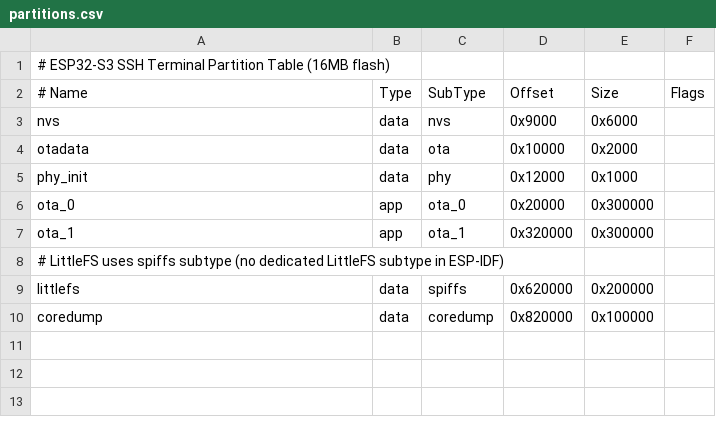
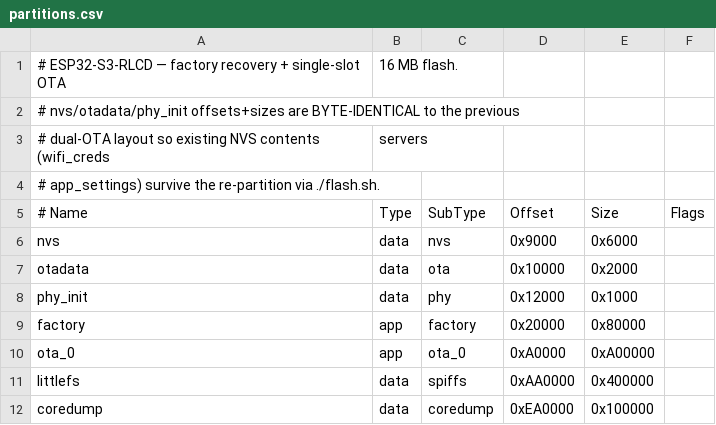
Before and after one commit to Devin-Cooper/RLCD, a CSV file: esp32_rendering/partitions.csv, drawn as a sheet.

Commit message:
chore(esp32_rendering): partition table → factory + ota_0 + larger littlefs
New layout for the 16 MB flash:
  factory    0x20000   512 KB    recovery firmware (next task)
  ota_0      0xA0000   10 MB     main app (was 3 MB)
  littlefs   0xAA0000  4 MB      (was 2 MB)
  coredump   0xEA0000  1 MB      unchanged

nvs/otadata/phy_init offsets+sizes are byte-identical to the previous
dual-OTA layout so existing NVS contents survive the re-partition
(via flash.sh, which writes per-offset and leaves those regions alone).

Also fixed a latent test_console CMakeLists bug exposed by clean build:
target_compile_features with PUBLIC fails on INTERFACE-only targets
(when TEST_CONSOLE_ENABLED=n the component registers no sources and
becomes INTERFACE). Guard the call so production builds use INTERFACE
and test builds use PUBLIC.

```diff
--- a/esp32_rendering/partitions.csv
+++ b/esp32_rendering/partitions.csv
@@ -1,2 +1,5 @@
-# ESP32-S3 SSH Terminal Partition Table (16MB flash)
+# ESP32-S3-RLCD — factory recovery + single-slot OTA, 16 MB flash.
+# nvs/otadata/phy_init offsets+sizes are BYTE-IDENTICAL to the previous
+# dual-OTA layout so existing NVS contents (wifi_creds, servers,
+# app_settings) survive the re-partition via ./flash.sh.
 # Name,      Type,  SubType, Offset,   Size,     Flags
@@ -5,6 +8,5 @@ otadata,     data,  ota,     0x10000,  0x2000,
 phy_init,    data,  phy,     0x12000,  0x1000,
-ota_0,       app,   ota_0,   0x20000,  0x300000,
-ota_1,       app,   ota_1,   0x320000, 0x300000,
-# LittleFS uses spiffs subtype (no dedicated LittleFS subtype in ESP-IDF)
-littlefs,    data,  spiffs,  0x620000, 0x200000,
-coredump,    data,  coredump,0x820000, 0x100000,
+factory,     app,   factory, 0x20000,  0x80000,
+ota_0,       app,   ota_0,   0xA0000,  0xA00000,
+littlefs,    data,  spiffs,  0xAA0000, 0x400000,
+coredump,    data,  coredump,0xEA0000, 0x100000,
```
Also changed, not shown: 1 other file.
